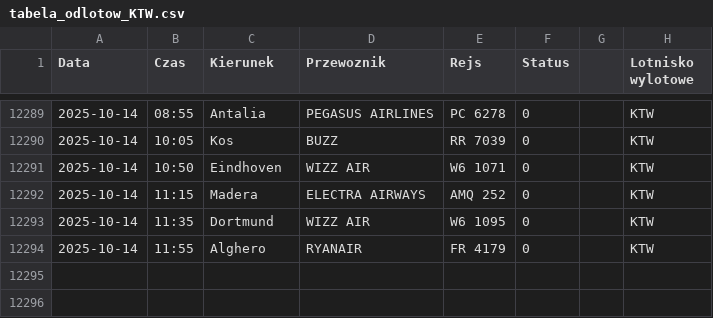
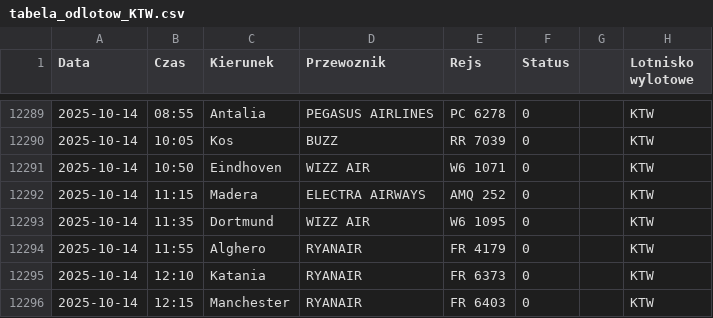
Before and after one commit to dariazielinska/departures-scraper, a CSV file: scraper/scraper_output/tabela_odlotow_KTW.csv, drawn as a sheet; only a part is shown, gaps mark what is left out; the diff names each change by its address in the sheet, - before the commit and + after, or states it on an @@ line.

```diff
--- a/scraper/scraper_output/tabela_odlotow_KTW.csv
+++ b/scraper/scraper_output/tabela_odlotow_KTW.csv
+row 12295: 2025-10-14 | 12:10 | Katania | RYANAIR | FR 6373 | 0 |  | KTW
+row 12296: 2025-10-14 | 12:15 | Manchester | RYANAIR | FR 6403 | 0 |  | KTW
```
Also changed, not shown: scraper/scraper_output/tabela_odlotow_GDN.csv, 1 other file.
